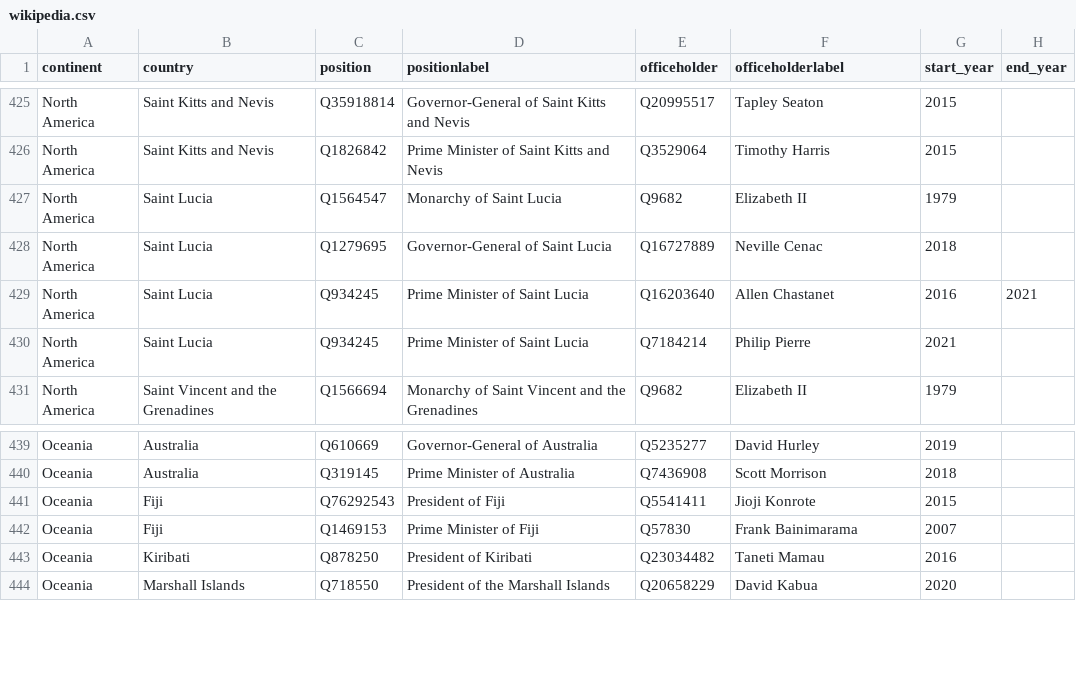
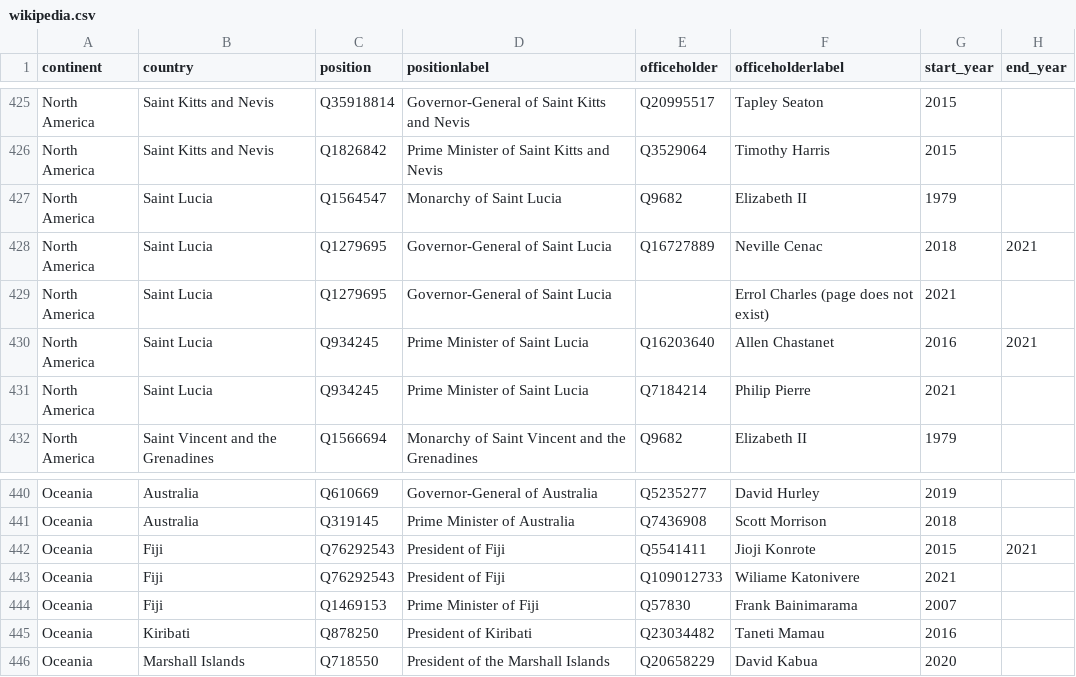
Before and after one commit to every-politician-scrapers/world-leaders-2021, a CSV file: data/wikipedia.csv, drawn as a sheet; only a part is shown, gaps mark what is left out.

```diff
--- a/data/wikipedia.csv
+++ b/data/wikipedia.csv
@@ -427,3 +427,4 @@ North America,Saint Kitts and Nevis,Q1826842,Prime Minister of Saint Kitts and N
 North America,Saint Lucia,Q1564547,Monarchy of Saint Lucia,Q9682,Elizabeth II,1979,
-North America,Saint Lucia,Q1279695,Governor-General of Saint Lucia,Q16727889,Neville Cenac,2018,
+North America,Saint Lucia,Q1279695,Governor-General of Saint Lucia,Q16727889,Neville Cenac,2018,2021
+North America,Saint Lucia,Q1279695,Governor-General of Saint Lucia,"",Errol Charles (page does not exist),2021,
 North America,Saint Lucia,Q934245,Prime Minister of Saint Lucia,Q16203640,Allen Chastanet,2016,2021
@@ -440,3 +441,4 @@ Oceania,Australia,Q610669,Governor-General of Australia,Q5235277,David Hurley,20
 Oceania,Australia,Q319145,Prime Minister of Australia,Q7436908,Scott Morrison,2018,
-Oceania,Fiji,Q76292543,President of Fiji,Q5541411,Jioji Konrote,2015,
+Oceania,Fiji,Q76292543,President of Fiji,Q5541411,Jioji Konrote,2015,2021
+Oceania,Fiji,Q76292543,President of Fiji,Q109012733,Wiliame Katonivere,2021,
 Oceania,Fiji,Q1469153,Prime Minister of Fiji,Q57830,Frank Bainimarama,2007,
```
Also changed, not shown: data/diff.csv.
